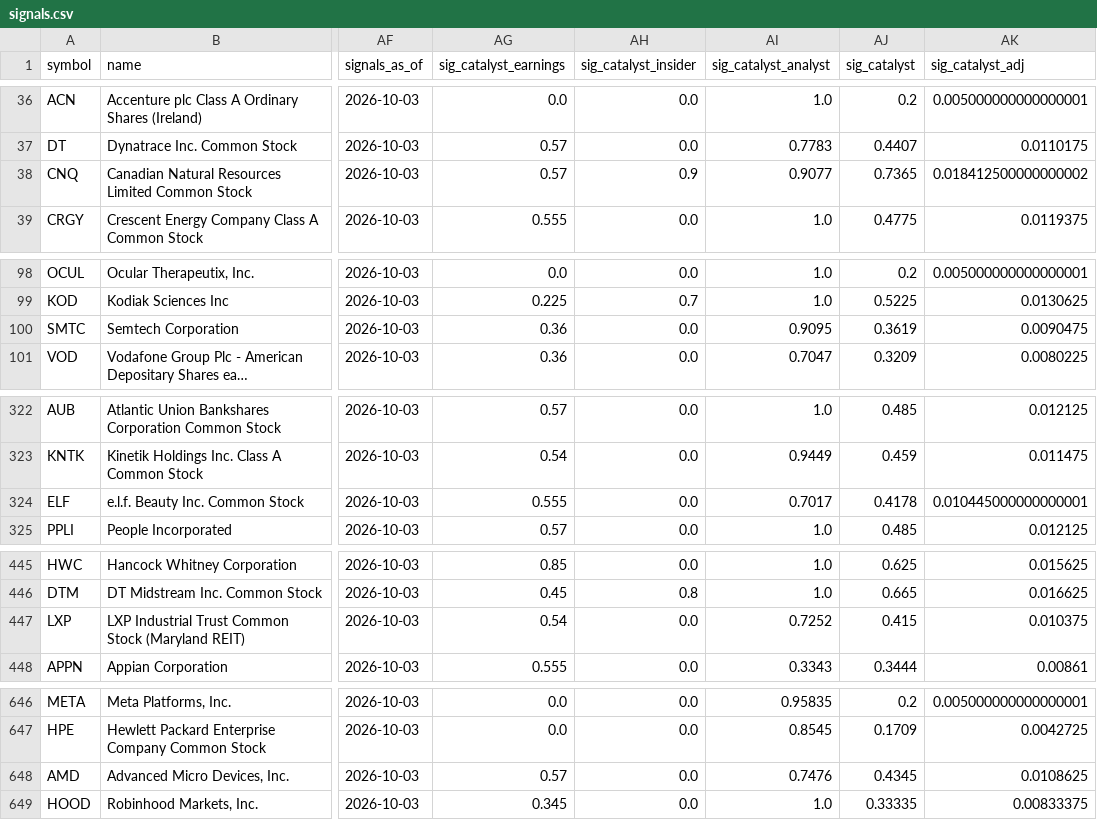
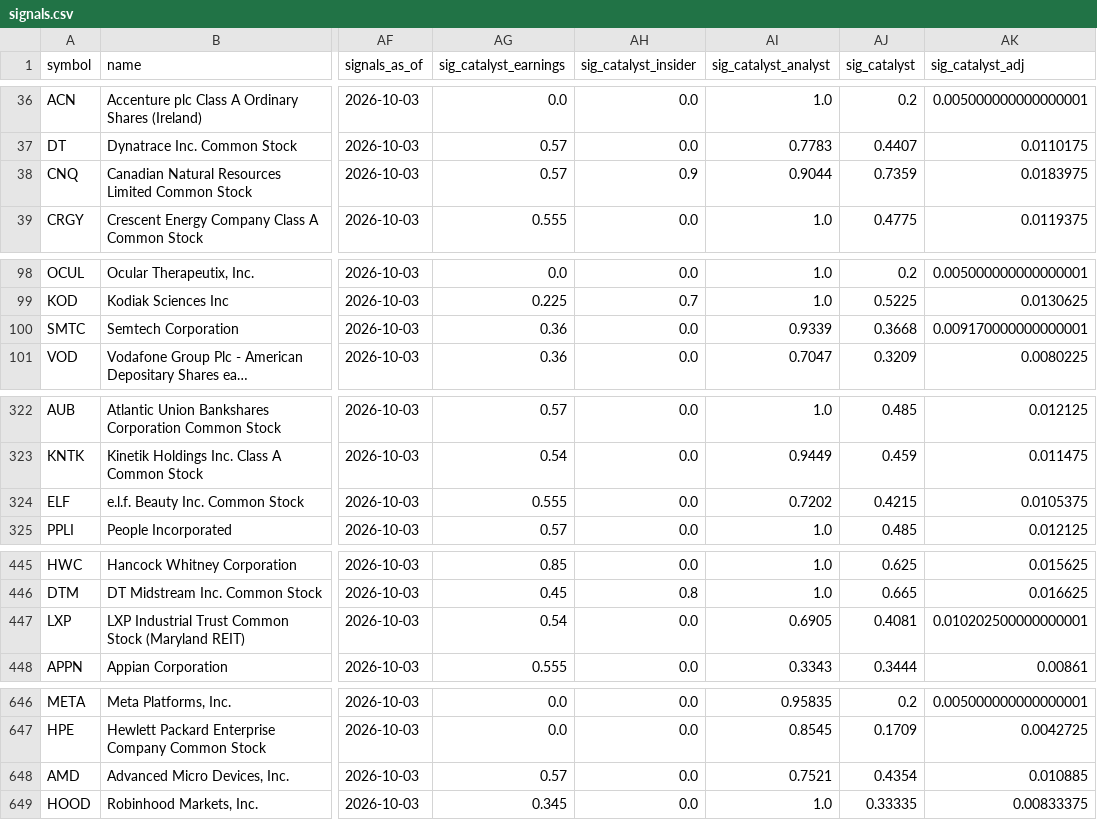
Before and after one commit to connormortoncbtx-sketch/momentum-system, a CSV file: data/signals.csv, drawn as a sheet; only a part is shown, gaps mark what is left out; long unchanged cells end in …; the diff covers the shown part only; the diff names each change by its address in the sheet, - before the commit and + after, or states it on an @@ line.

```diff
--- a/data/signals.csv
+++ b/data/signals.csv
-AI38 (sig_catalyst_analyst): 0.9077
+AI38 (sig_catalyst_analyst): 0.9044
-AJ38 (sig_catalyst): 0.7365
+AJ38 (sig_catalyst): 0.7359
-AK38 (sig_catalyst_adj): 0.018412500000000002
+AK38 (sig_catalyst_adj): 0.0183975
-AI100 (sig_catalyst_analyst): 0.9095
+AI100 (sig_catalyst_analyst): 0.9339
-AJ100 (sig_catalyst): 0.3619
+AJ100 (sig_catalyst): 0.3668
-AK100 (sig_catalyst_adj): 0.0090475
+AK100 (sig_catalyst_adj): 0.009170000000000001
-AI324 (sig_catalyst_analyst): 0.7017
+AI324 (sig_catalyst_analyst): 0.7202
-AJ324 (sig_catalyst): 0.4178
+AJ324 (sig_catalyst): 0.4215
-AK324 (sig_catalyst_adj): 0.010445000000000001
+AK324 (sig_catalyst_adj): 0.0105375
-AI447 (sig_catalyst_analyst): 0.7252
+AI447 (sig_catalyst_analyst): 0.6905
-AJ447 (sig_catalyst): 0.415
+AJ447 (sig_catalyst): 0.4081
-AK447 (sig_catalyst_adj): 0.010375
+AK447 (sig_catalyst_adj): 0.010202500000000001
-AI648 (sig_catalyst_analyst): 0.7476
+AI648 (sig_catalyst_analyst): 0.7521
-AJ648 (sig_catalyst): 0.4345
+AJ648 (sig_catalyst): 0.4354
-AK648 (sig_catalyst_adj): 0.0108625
+AK648 (sig_catalyst_adj): 0.010885
```
Also changed, not shown: 9 edited cells elsewhere in this file, data/scores_final.csv, 5 other files.
